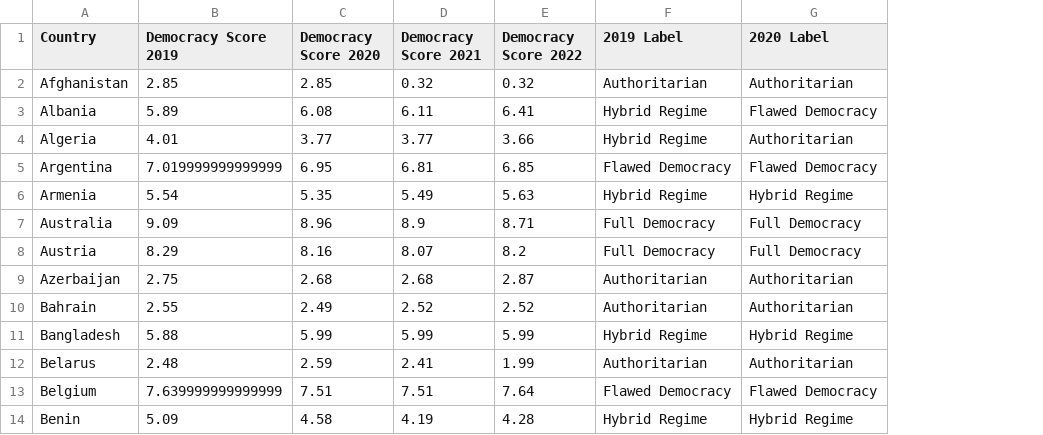
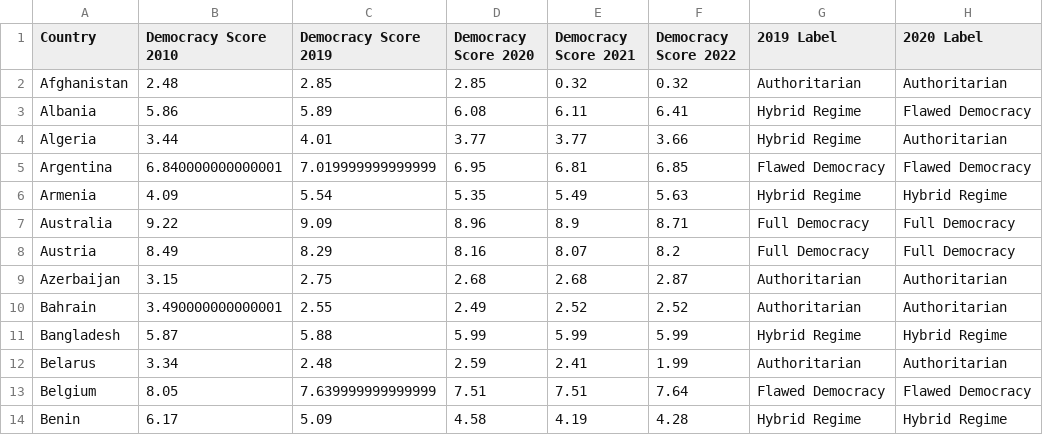
Before and after one commit to lusch0620/ECMA-31350-Final-Project, a CSV file: Datasets(Cleaned)/Indep_Dep_Vars/Authoritarianism.csv, drawn as a sheet; only a part is shown; the diff names each change by its address in the sheet, - before the commit and + after, or states it on an @@ line.

```diff
--- a/Datasets(Cleaned)/Indep_Dep_Vars/Authoritarianism.csv
+++ b/Datasets(Cleaned)/Indep_Dep_Vars/Authoritarianism.csv
+column B (Democracy Score 2010), rows 2-14: 2.48 | 5.86 | 3.44 | 6.840000000000001 | 4.09 | 9.22 | 8.49 | 3.15 | 3.490000000000001 | 5.87 | 3.34 | 8.05 | 6.17
```
Also changed, not shown: 4 other files.
